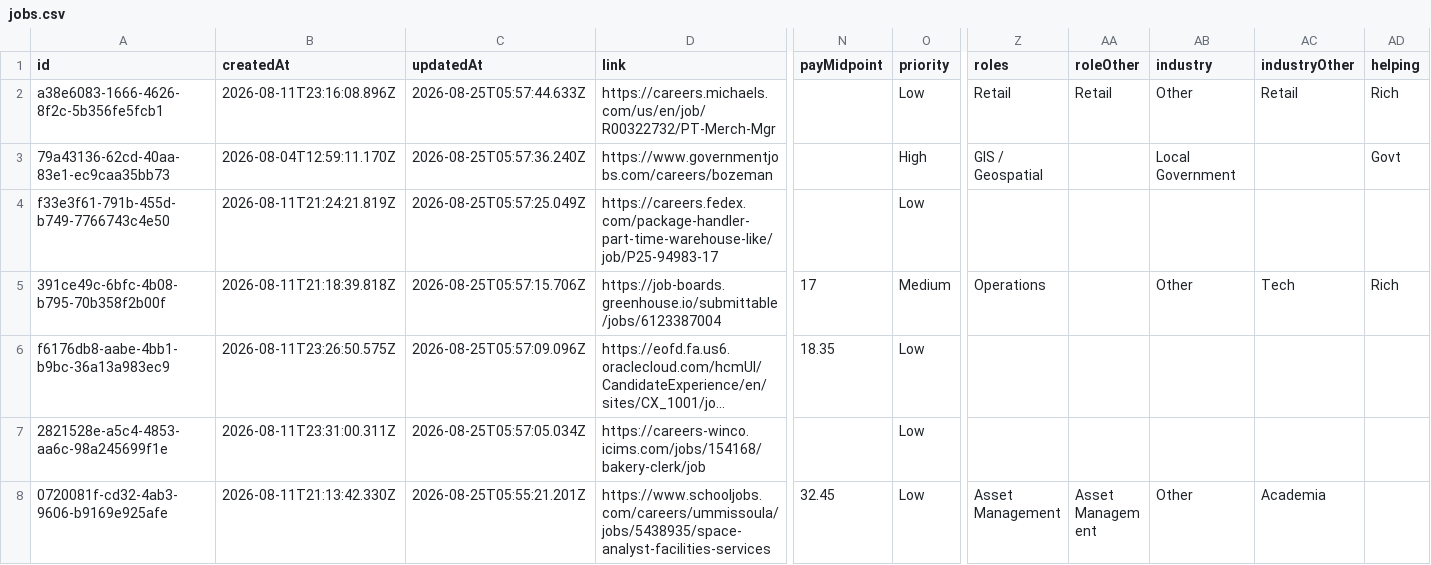
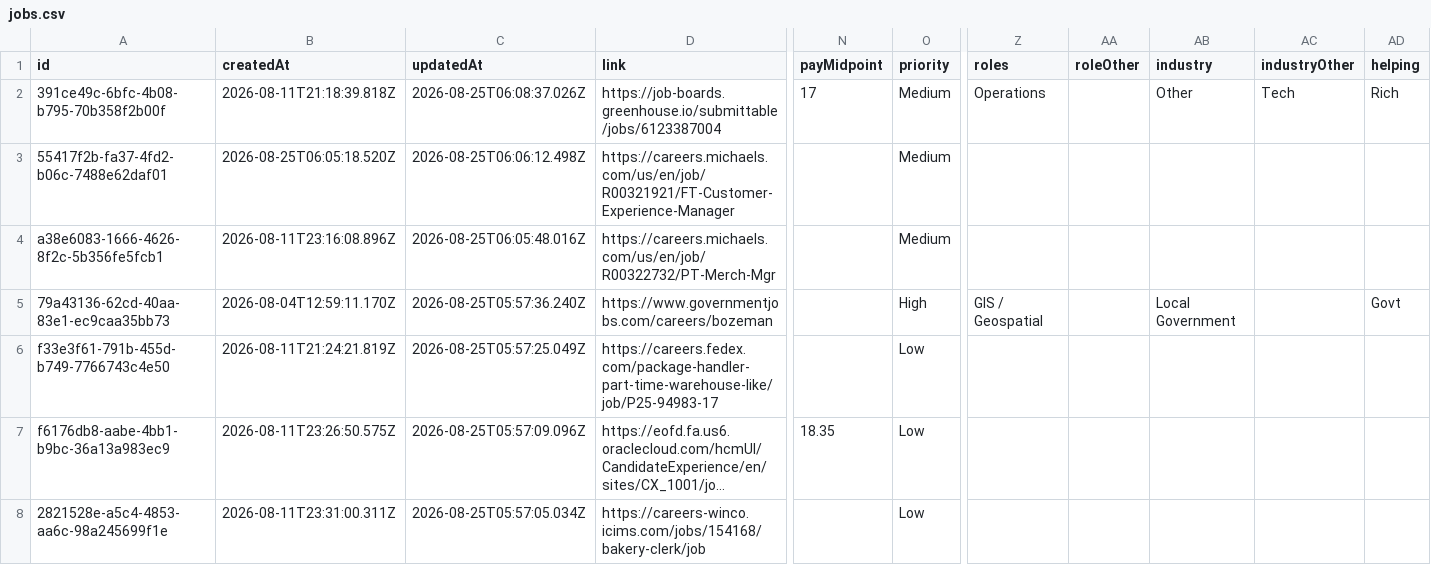
Before and after one commit to geo-theo/job-application-tracker, a CSV file: db/jobs.csv, drawn as a sheet; only a part is shown, gaps mark what is left out; the shorter side is filled out with more unchanged rows; long unchanged cells end in …; removed rows and columns are numbered as before the commit, all else as after; rows hold the shown columns only; the diff names each change by its address in the sheet, - before the commit and + after, or states it on an @@ line.

```diff
--- a/db/jobs.csv
+++ b/db/jobs.csv
+row 2: 391ce49c-6bfc-4b08-b795-70b358f2b00f | 2026-08-11T21:18:39.818Z | 2026-08-25T06:08:37.026Z | https://job-boards.greenhouse.io/submittable/jobs/6123387004 | 17 | Medium | Operations |  | Other | Tech | Rich
+row 3: 55417f2b-fa37-4fd2-b06c-7488e62daf01 | 2026-08-25T06:05:18.520Z | 2026-08-25T06:06:12.498Z | https://careers.michaels.com/us/en/job/R00321921/FT-Customer-Experience-Manager |  | Medium
-C4 (updatedAt): 2026-08-25T05:57:44.633Z
+C4 (updatedAt): 2026-08-25T06:05:48.016Z
-O4 (priority): Low
+O4 (priority): Medium
-Z4 (roles): Retail
+Z4 (roles): (empty)
-AA4 (roleOther): Retail
+AA4 (roleOther): (empty)
-AB4 (industry): Other
+AB4 (industry): (empty)
-AC4 (industryOther): Retail
+AC4 (industryOther): (empty)
-AD4 (helping): Rich
+AD4 (helping): (empty)
-row 5: 391ce49c-6bfc-4b08-b795-70b358f2b00f | 2026-08-11T21:18:39.818Z | 2026-08-25T05:57:15.706Z | https://job-boards.greenhouse.io/submittable/jobs/6123387004 | 17 | Medium | Operations |  | Other | Tech | Rich
```
Also changed, not shown: 1 other file.
